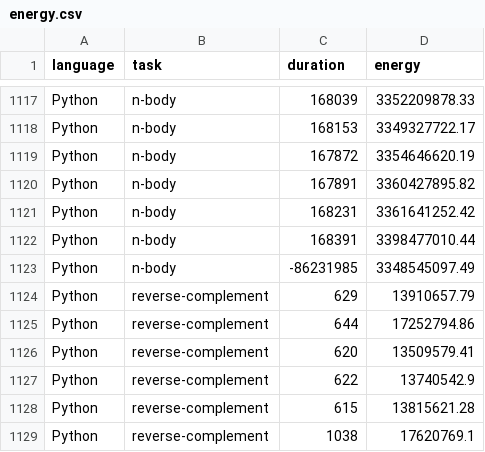
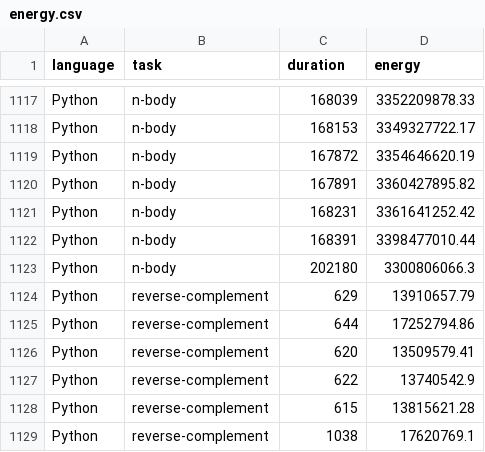
Before and after one commit to KristianSvanholm/thesis_stats, a CSV file: data/m1max/energy.csv, drawn as a sheet; only a part is shown, gaps mark what is left out.

Commit message:
replace negative duration iteration

```diff
--- a/data/m1max/energy.csv
+++ b/data/m1max/energy.csv
@@ -1122,3 +1122,3 @@ Python,n-body,168231,3361641252.42
 Python,n-body,168391,3398477010.44
-Python,n-body,-86231985,3348545097.49
+Python,n-body,202180,3300806066.3
 Python,reverse-complement,629,13910657.79
```
